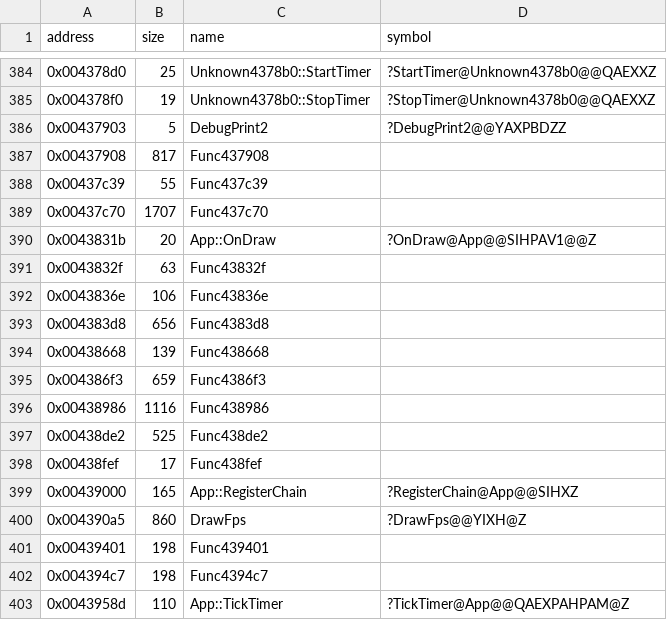
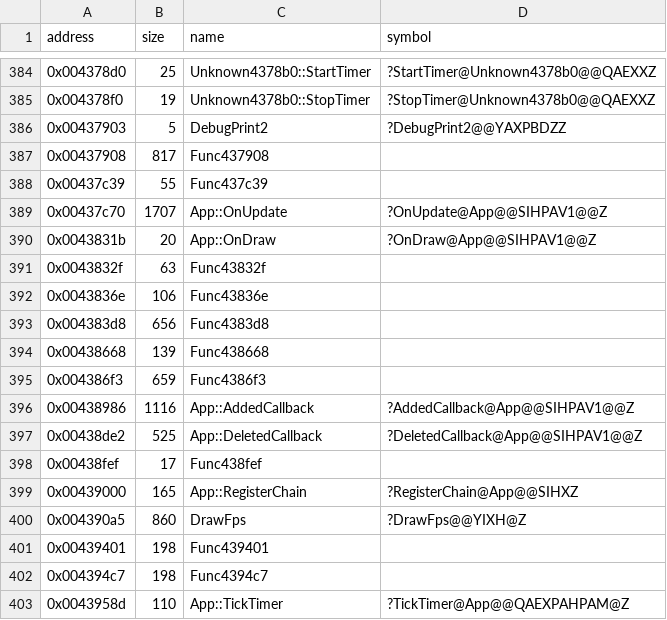
Before and after one commit to Cirno-Labs/th07, a CSV file: config/symbols.csv, drawn as a sheet; only a part is shown, gaps mark what is left out.

Commit message:
Decompile App::RegisterChain (0x439000)
Ported from th06. It returns what AddToCalcChain returned rather than
-1, and adds OnDraw at priority 0xf, not 0xe. Declares App's frames
(+0x150) and curScene (+0x154), and names OnUpdate (0x437c70),
AddedCallback (0x438986) and DeletedCallback (0x438de2).

Corrects OnDraw's comment, which gave th06's priority.

```diff
--- a/config/symbols.csv
+++ b/config/symbols.csv
@@ -388,3 +388,3 @@ address,size,name,symbol
 0x00437c39,55,Func437c39,
-0x00437c70,1707,Func437c70,
+0x00437c70,1707,App::OnUpdate,?OnUpdate@App@@SIHPAV1@@Z
 0x0043831b,20,App::OnDraw,?OnDraw@App@@SIHPAV1@@Z
@@ -395,4 +395,4 @@ address,size,name,symbol
 0x004386f3,659,Func4386f3,
-0x00438986,1116,Func438986,
-0x00438de2,525,Func438de2,
+0x00438986,1116,App::AddedCallback,?AddedCallback@App@@SIHPAV1@@Z
+0x00438de2,525,App::DeletedCallback,?DeletedCallback@App@@SIHPAV1@@Z
 0x00438fef,17,Func438fef,
```
Also changed, not shown: 3 other files.
